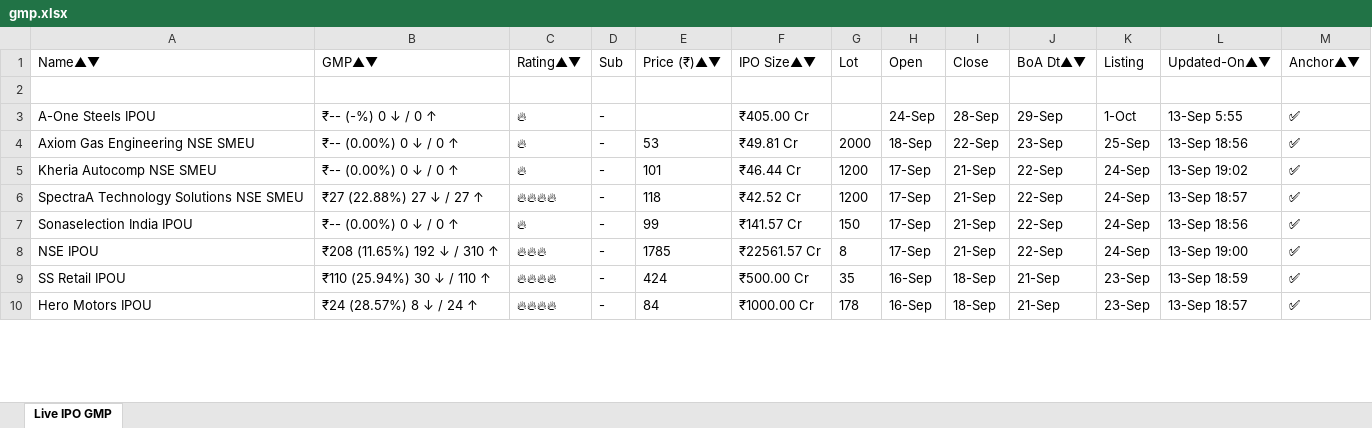
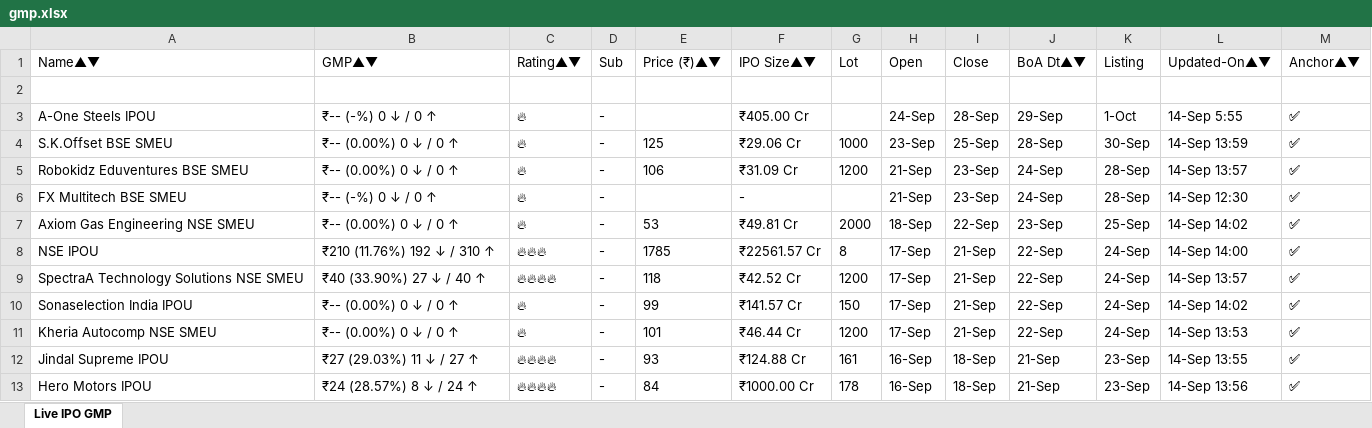
Before and after one commit to ayushpdkushwaha1/ipo-gmp-bot, an Excel workbook: files/gmp.xlsx, sheet Live IPO GMP, drawn as a sheet; only a part is shown; values as stored, in another font and other column widths than the file's, no borders; addresses are those after the commit; the diff covers the shown part only; the diff names each change by its address in the sheet, - before the commit and + after, or states it on an @@ line.

```diff
--- a/files/gmp.xlsx (sheet Live IPO GMP)
+++ b/files/gmp.xlsx (sheet Live IPO GMP)
-L3: 13-Sep 5:55
+L3: 14-Sep 5:55
+row 4: S.K.Offset BSE SMEU | ₹-- (0.00%) 0 ↓ / 0 ↑ | 🔥 | - | 125 | ₹29.06 Cr | 1000 | 23-Sep | 25-Sep | 28-Sep | 30-Sep | 14-Sep 13:59 | ✅
+row 5: Robokidz Eduventures BSE SMEU | ₹-- (0.00%) 0 ↓ / 0 ↑ | 🔥 | - | 106 | ₹31.09 Cr | 1200 | 21-Sep | 23-Sep | 24-Sep | 28-Sep | 14-Sep 13:57 | ✅
+row 6: FX Multitech BSE SMEU | ₹-- (-%) 0 ↓ / 0 ↑ | 🔥 | - |  | - |  | 21-Sep | 23-Sep | 24-Sep | 28-Sep | 14-Sep 12:30 | ✅
-L7: 13-Sep 18:56
+L7: 14-Sep 14:02
-A8: Kheria Autocomp NSE SMEU
+A8: NSE IPOU
-B8: ₹-- (0.00%) 0 ↓ / 0 ↑
+B8: ₹210 (11.76%) 192 ↓ / 310 ↑
-C8: 🔥
+C8: 🔥🔥🔥
-E8: 101
+E8: 1785
-F8: ₹46.44 Cr
+F8: ₹22561.57 Cr
-G8: 1200
+G8: 8
-L8: 13-Sep 19:02
+L8: 14-Sep 14:00
-B9: ₹27 (22.88%) 27 ↓ / 27 ↑
+B9: ₹40 (33.90%) 27 ↓ / 40 ↑
-L9: 13-Sep 18:57
+L9: 14-Sep 13:57
-L10: 13-Sep 18:56
+L10: 14-Sep 14:02
-A11: NSE IPOU
+A11: Kheria Autocomp NSE SMEU
-B11: ₹208 (11.65%) 192 ↓ / 310 ↑
+B11: ₹-- (0.00%) 0 ↓ / 0 ↑
-C11: 🔥🔥🔥
+C11: 🔥
-E11: 1785
+E11: 101
-F11: ₹22561.57 Cr
+F11: ₹46.44 Cr
-G11: 8
+G11: 1200
-L11: 13-Sep 19:00
+L11: 14-Sep 13:53
-A12: SS Retail IPOU
+A12: Jindal Supreme IPOU
-B12: ₹110 (25.94%) 30 ↓ / 110 ↑
+B12: ₹27 (29.03%) 11 ↓ / 27 ↑
-E12: 424
+E12: 93
-F12: ₹500.00 Cr
+F12: ₹124.88 Cr
-G12: 35
+G12: 161
-L12: 13-Sep 18:59
+L12: 14-Sep 13:55
-L13: 13-Sep 18:57
+L13: 14-Sep 13:56
```
Also changed, not shown: 12 added rows, 14 removed rows and 28 edited cells elsewhere in this sheet, files/Mainboard_IPOs.xlsx, files/SME_IPOs.xlsx, 2 other files.
